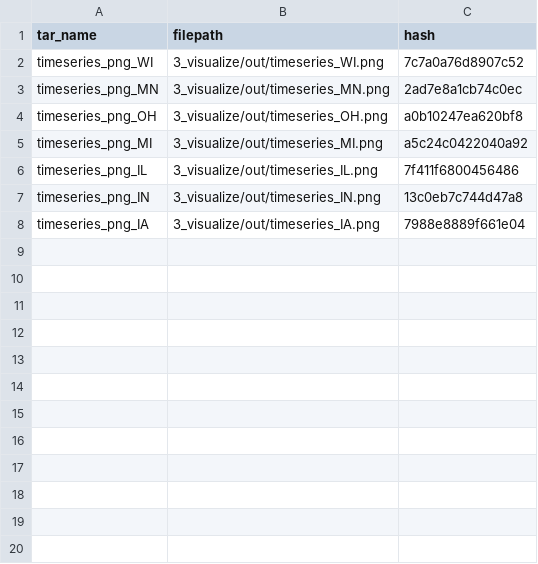
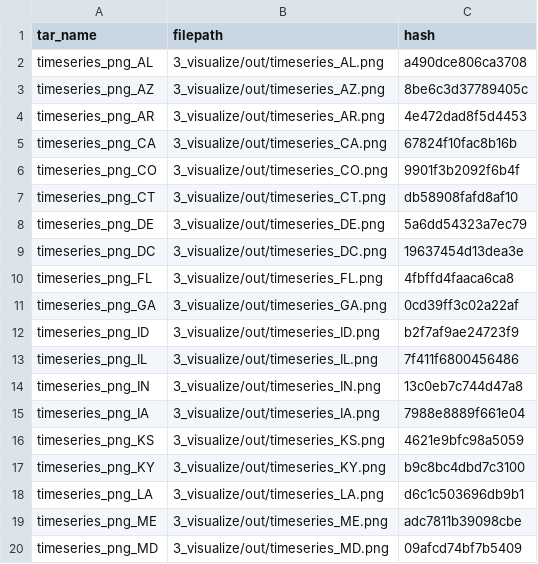
Before and after one commit to amart90/ds-pipelines-targets-3, a CSV file: 3_visualize/log/summary_state_timeseries.csv, drawn as a sheet; only a part is shown; the diff covers the shown part only.

```diff
--- a/3_visualize/log/summary_state_timeseries.csv
+++ b/3_visualize/log/summary_state_timeseries.csv
@@ -1,6 +1,13 @@
 tar_name,filepath,hash
-timeseries_png_WI,3_visualize/out/timeseries_WI.png,7c7a0a76d8907c52
-timeseries_png_MN,3_visualize/out/timeseries_MN.png,2ad7e8a1cb74c0ec
-timeseries_png_OH,3_visualize/out/timeseries_OH.png,a0b10247ea620bf8
-timeseries_png_MI,3_visualize/out/timeseries_MI.png,a5c24c0422040a92
+timeseries_png_AL,3_visualize/out/timeseries_AL.png,a490dce806ca3708
+timeseries_png_AZ,3_visualize/out/timeseries_AZ.png,8be6c3d37789405c
+timeseries_png_AR,3_visualize/out/timeseries_AR.png,4e472dad8f5d4453
+timeseries_png_CA,3_visualize/out/timeseries_CA.png,67824f10fac8b16b
+timeseries_png_CO,3_visualize/out/timeseries_CO.png,9901f3b2092f6b4f
+timeseries_png_CT,3_visualize/out/timeseries_CT.png,db58908fafd8af10
+timeseries_png_DE,3_visualize/out/timeseries_DE.png,5a6dd54323a7ec79
+timeseries_png_DC,3_visualize/out/timeseries_DC.png,19637454d13dea3e
+timeseries_png_FL,3_visualize/out/timeseries_FL.png,4fbffd4faaca6ca8
+timeseries_png_GA,3_visualize/out/timeseries_GA.png,0cd39ff3c02a22af
+timeseries_png_ID,3_visualize/out/timeseries_ID.png,b2f7af9ae24723f9
 timeseries_png_IL,3_visualize/out/timeseries_IL.png,7f411f6800456486
@@ -8 +15,6 @@ timeseries_png_IN,3_visualize/out/timeseries_IN.png,13c0eb7c744d47a8
 timeseries_png_IA,3_visualize/out/timeseries_IA.png,7988e8889f661e04
+timeseries_png_KS,3_visualize/out/timeseries_KS.png,4621e9bfc98a5059
+timeseries_png_KY,3_visualize/out/timeseries_KY.png,b9c8bc4dbd7c3100
+timeseries_png_LA,3_visualize/out/timeseries_LA.png,d6c1c503696db9b1
+timeseries_png_ME,3_visualize/out/timeseries_ME.png,adc7811b39098cbe
+timeseries_png_MD,3_visualize/out/timeseries_MD.png,09afcd74bf7b5409
```
Also changed, not shown: 31 added rows elsewhere in this file, 1 other file.
